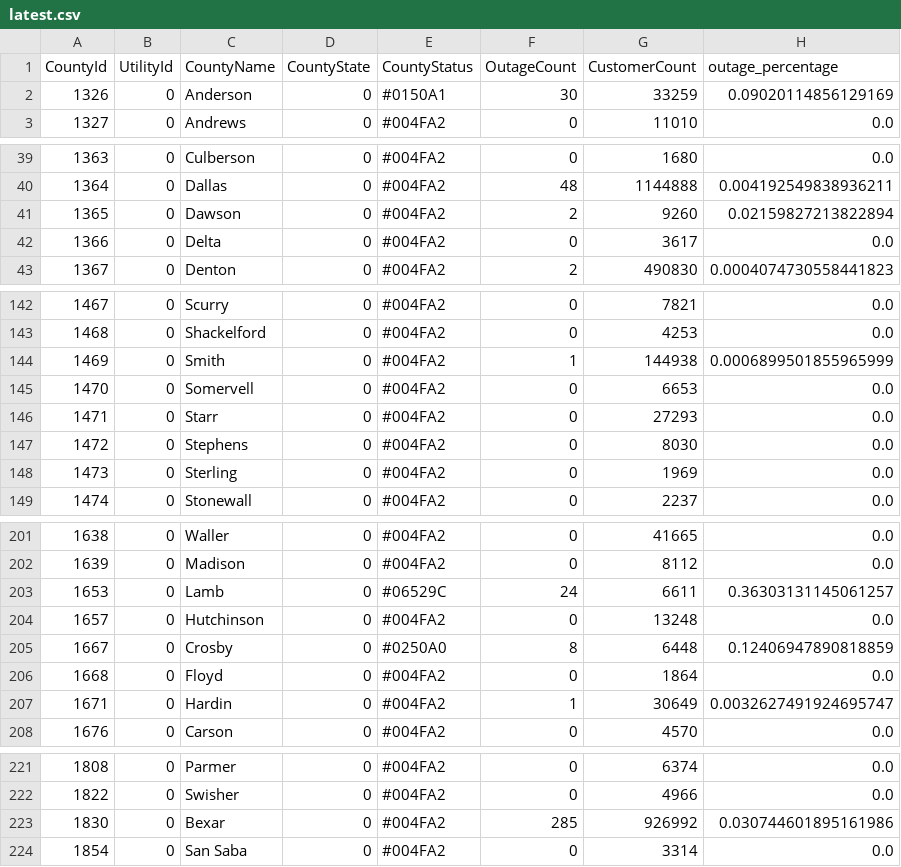
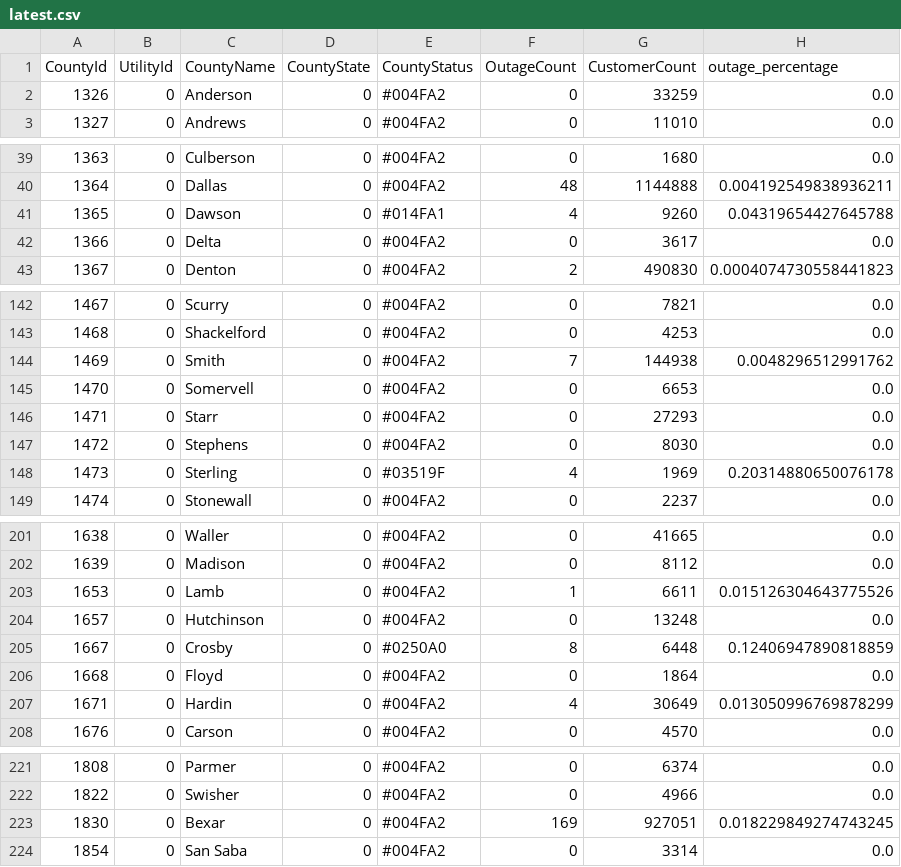
Before and after one commit to DallasMorningNews/20250304_severe-weather, a CSV file: data/latest.csv, drawn as a sheet; only a part is shown, gaps mark what is left out; the diff covers the shown part only.

```diff
--- a/data/latest.csv
+++ b/data/latest.csv
@@ -1,3 +1,3 @@
 CountyId,UtilityId,CountyName,CountyState,CountyStatus,OutageCount,CustomerCount,outage_percentage
-1326,0,Anderson,0,#0150A1,30,33259,0.09020114856129169
+1326,0,Anderson,0,#004FA2,0,33259,0.0
 1327,0,Andrews,0,#004FA2,0,11010,0.0
@@ -40,3 +40,3 @@ CountyId,UtilityId,CountyName,CountyState,CountyStatus,OutageCount,CustomerCount
 1364,0,Dallas,0,#004FA2,48,1144888,0.004192549838936211
-1365,0,Dawson,0,#004FA2,2,9260,0.02159827213822894
+1365,0,Dawson,0,#014FA1,4,9260,0.04319654427645788
 1366,0,Delta,0,#004FA2,0,3617,0.0
@@ -143,3 +143,3 @@ CountyId,UtilityId,CountyName,CountyState,CountyStatus,OutageCount,CustomerCount
 1468,0,Shackelford,0,#004FA2,0,4253,0.0
-1469,0,Smith,0,#004FA2,1,144938,0.0006899501855965999
+1469,0,Smith,0,#004FA2,7,144938,0.0048296512991762
 1470,0,Somervell,0,#004FA2,0,6653,0.0
@@ -147,3 +147,3 @@ CountyId,UtilityId,CountyName,CountyState,CountyStatus,OutageCount,CustomerCount
 1472,0,Stephens,0,#004FA2,0,8030,0.0
-1473,0,Sterling,0,#004FA2,0,1969,0.0
+1473,0,Sterling,0,#03519F,4,1969,0.20314880650076178
 1474,0,Stonewall,0,#004FA2,0,2237,0.0
@@ -202,3 +202,3 @@ CountyId,UtilityId,CountyName,CountyState,CountyStatus,OutageCount,CustomerCount
 1639,0,Madison,0,#004FA2,0,8112,0.0
-1653,0,Lamb,0,#06529C,24,6611,0.36303131145061257
+1653,0,Lamb,0,#004FA2,1,6611,0.015126304643775526
 1657,0,Hutchinson,0,#004FA2,0,13248,0.0
@@ -206,3 +206,3 @@ CountyId,UtilityId,CountyName,CountyState,CountyStatus,OutageCount,CustomerCount
 1668,0,Floyd,0,#004FA2,0,1864,0.0
-1671,0,Hardin,0,#004FA2,1,30649,0.0032627491924695747
+1671,0,Hardin,0,#004FA2,4,30649,0.013050996769878299
 1676,0,Carson,0,#004FA2,0,4570,0.0
@@ -222,3 +222,3 @@ CountyId,UtilityId,CountyName,CountyState,CountyStatus,OutageCount,CustomerCount
 1822,0,Swisher,0,#004FA2,0,4966,0.0
-1830,0,Bexar,0,#004FA2,285,926992,0.030744601895161986
+1830,0,Bexar,0,#004FA2,169,927051,0.018229849274743245
 1854,0,San Saba,0,#004FA2,0,3314,0.0
```
Also changed, not shown: 10 edited cells elsewhere in this file.
